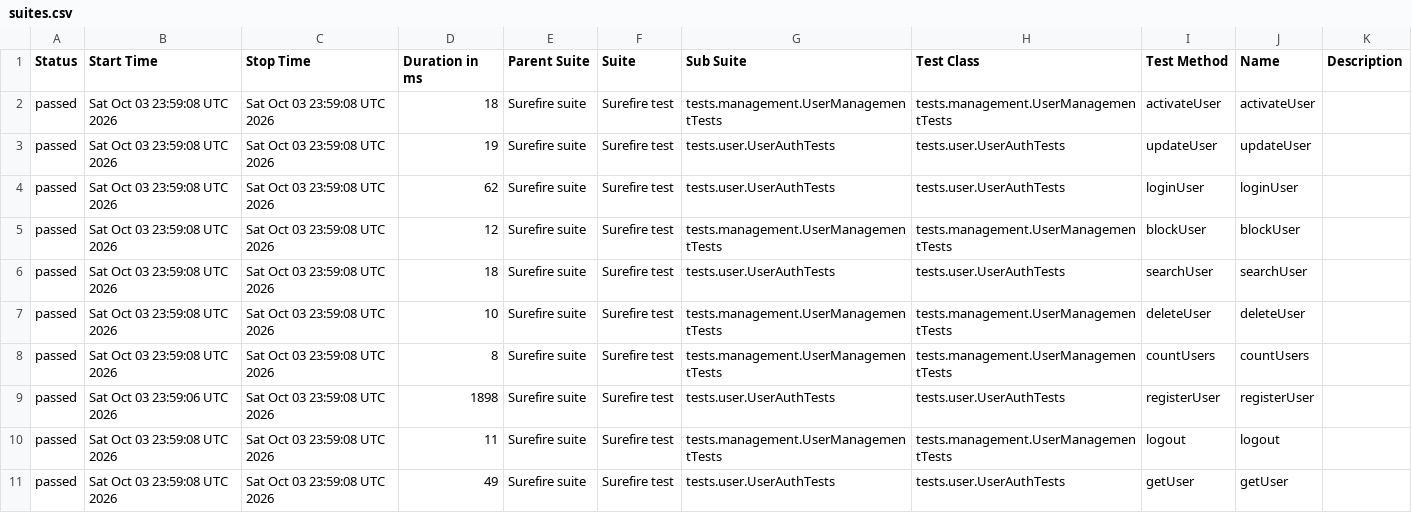
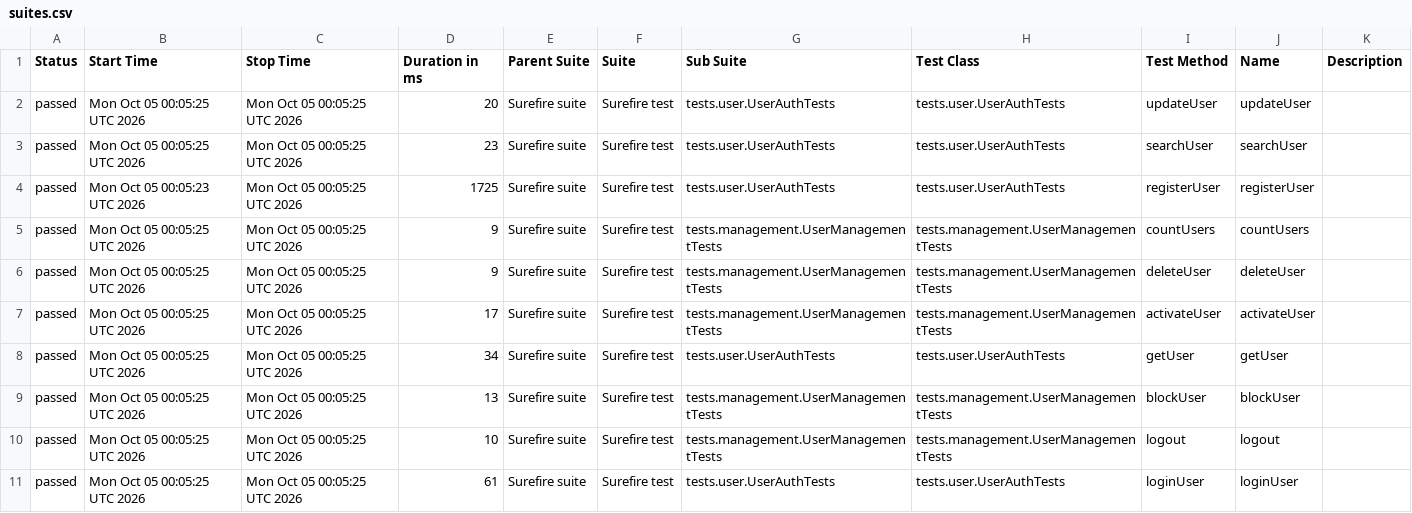
Before and after one commit to Ruturaj0861/user-restAssured, a CSV file: data/suites.csv, drawn as a sheet.

```diff
--- a/data/suites.csv
+++ b/data/suites.csv
@@ -1,11 +1,11 @@
 "Status","Start Time","Stop Time","Duration in ms","Parent Suite","Suite","Sub Suite","Test Class","Test Method","Name","Description"
-"passed","Sat Oct 03 23:59:08 UTC 2026","Sat Oct 03 23:59:08 UTC 2026","18","Surefire suite","Surefire test","tests.management.UserManagementTests","tests.management.UserManagementTests","activateUser","activateUser",""
-"passed","Sat Oct 03 23:59:08 UTC 2026","Sat Oct 03 23:59:08 UTC 2026","19","Surefire suite","Surefire test","tests.user.UserAuthTests","tests.user.UserAuthTests","updateUser","updateUser",""
-"passed","Sat Oct 03 23:59:08 UTC 2026","Sat Oct 03 23:59:08 UTC 2026","62","Surefire suite","Surefire test","tests.user.UserAuthTests","tests.user.UserAuthTests","loginUser","loginUser",""
-"passed","Sat Oct 03 23:59:08 UTC 2026","Sat Oct 03 23:59:08 UTC 2026","12","Surefire suite","Surefire test","tests.management.UserManagementTests","tests.management.UserManagementTests","blockUser","blockUser",""
-"passed","Sat Oct 03 23:59:08 UTC 2026","Sat Oct 03 23:59:08 UTC 2026","18","Surefire suite","Surefire test","tests.user.UserAuthTests","tests.user.UserAuthTests","searchUser","searchUser",""
-"passed","Sat Oct 03 23:59:08 UTC 2026","Sat Oct 03 23:59:08 UTC 2026","10","Surefire suite","Surefire test","tests.management.UserManagementTests","tests.management.UserManagementTests","deleteUser","deleteUser",""
-"passed","Sat Oct 03 23:59:08 UTC 2026","Sat Oct 03 23:59:08 UTC 2026","8","Surefire suite","Surefire test","tests.management.UserManagementTests","tests.management.UserManagementTests","countUsers","countUsers",""
-"passed","Sat Oct 03 23:59:06 UTC 2026","Sat Oct 03 23:59:08 UTC 2026","1898","Surefire suite","Surefire test","tests.user.UserAuthTests","tests.user.UserAuthTests","registerUser","registerUser",""
-"passed","Sat Oct 03 23:59:08 UTC 2026","Sat Oct 03 23:59:08 UTC 2026","11","Surefire suite","Surefire test","tests.management.UserManagementTests","tests.management.UserManagementTests","logout","logout",""
-"passed","Sat Oct 03 23:59:08 UTC 2026","Sat Oct 03 23:59:08 UTC 2026","49","Surefire suite","Surefire test","tests.user.UserAuthTests","tests.user.UserAuthTests","getUser","getUser",""
+"passed","Mon Oct 05 00:05:25 UTC 2026","Mon Oct 05 00:05:25 UTC 2026","20","Surefire suite","Surefire test","tests.user.UserAuthTests","tests.user.UserAuthTests","updateUser","updateUser",""
+"passed","Mon Oct 05 00:05:25 UTC 2026","Mon Oct 05 00:05:25 UTC 2026","23","Surefire suite","Surefire test","tests.user.UserAuthTests","tests.user.UserAuthTests","searchUser","searchUser",""
+"passed","Mon Oct 05 00:05:23 UTC 2026","Mon Oct 05 00:05:25 UTC 2026","1725","Surefire suite","Surefire test","tests.user.UserAuthTests","tests.user.UserAuthTests","registerUser","registerUser",""
+"passed","Mon Oct 05 00:05:25 UTC 2026","Mon Oct 05 00:05:25 UTC 2026","9","Surefire suite","Surefire test","tests.management.UserManagementTests","tests.management.UserManagementTests","countUsers","countUsers",""
+"passed","Mon Oct 05 00:05:25 UTC 2026","Mon Oct 05 00:05:25 UTC 2026","9","Surefire suite","Surefire test","tests.management.UserManagementTests","tests.management.UserManagementTests","deleteUser","deleteUser",""
+"passed","Mon Oct 05 00:05:25 UTC 2026","Mon Oct 05 00:05:25 UTC 2026","17","Surefire suite","Surefire test","tests.management.UserManagementTests","tests.management.UserManagementTests","activateUser","activateUser",""
+"passed","Mon Oct 05 00:05:25 UTC 2026","Mon Oct 05 00:05:25 UTC 2026","34","Surefire suite","Surefire test","tests.user.UserAuthTests","tests.user.UserAuthTests","getUser","getUser",""
+"passed","Mon Oct 05 00:05:25 UTC 2026","Mon Oct 05 00:05:25 UTC 2026","13","Surefire suite","Surefire test","tests.management.UserManagementTests","tests.management.UserManagementTests","blockUser","blockUser",""
+"passed","Mon Oct 05 00:05:25 UTC 2026","Mon Oct 05 00:05:25 UTC 2026","10","Surefire suite","Surefire test","tests.management.UserManagementTests","tests.management.UserManagementTests","logout","logout",""
+"passed","Mon Oct 05 00:05:25 UTC 2026","Mon Oct 05 00:05:25 UTC 2026","61","Surefire suite","Surefire test","tests.user.UserAuthTests","tests.user.UserAuthTests","loginUser","loginUser",""
```
Also changed, not shown: 34 other files.
